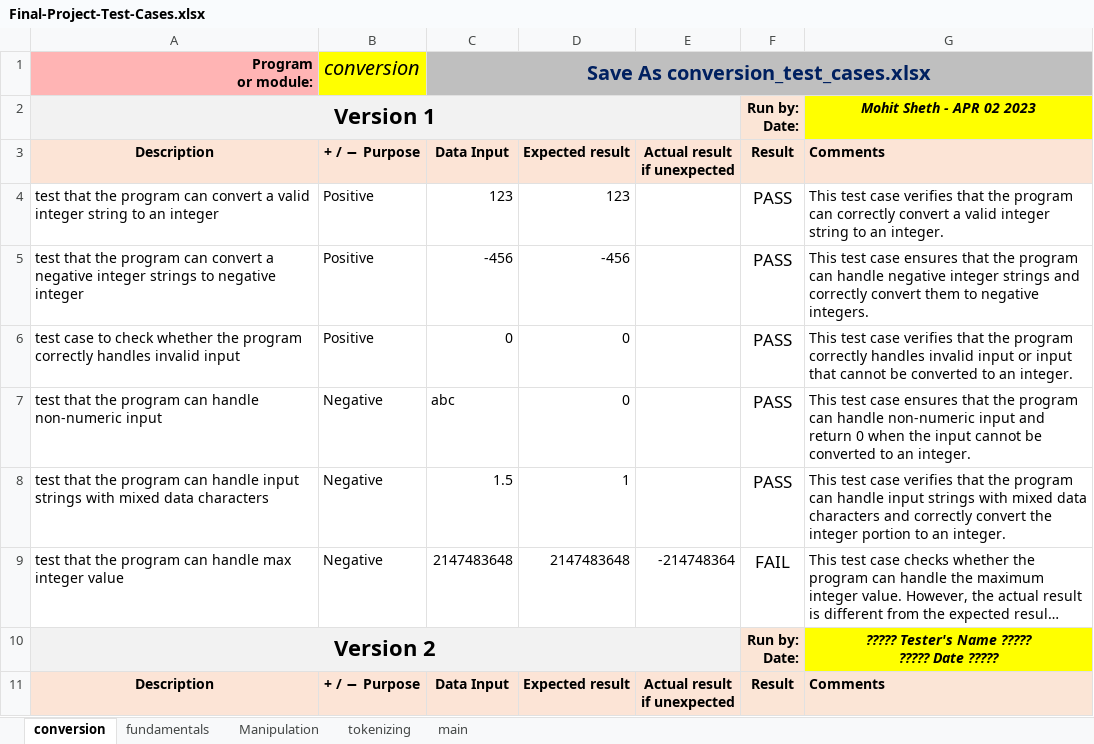
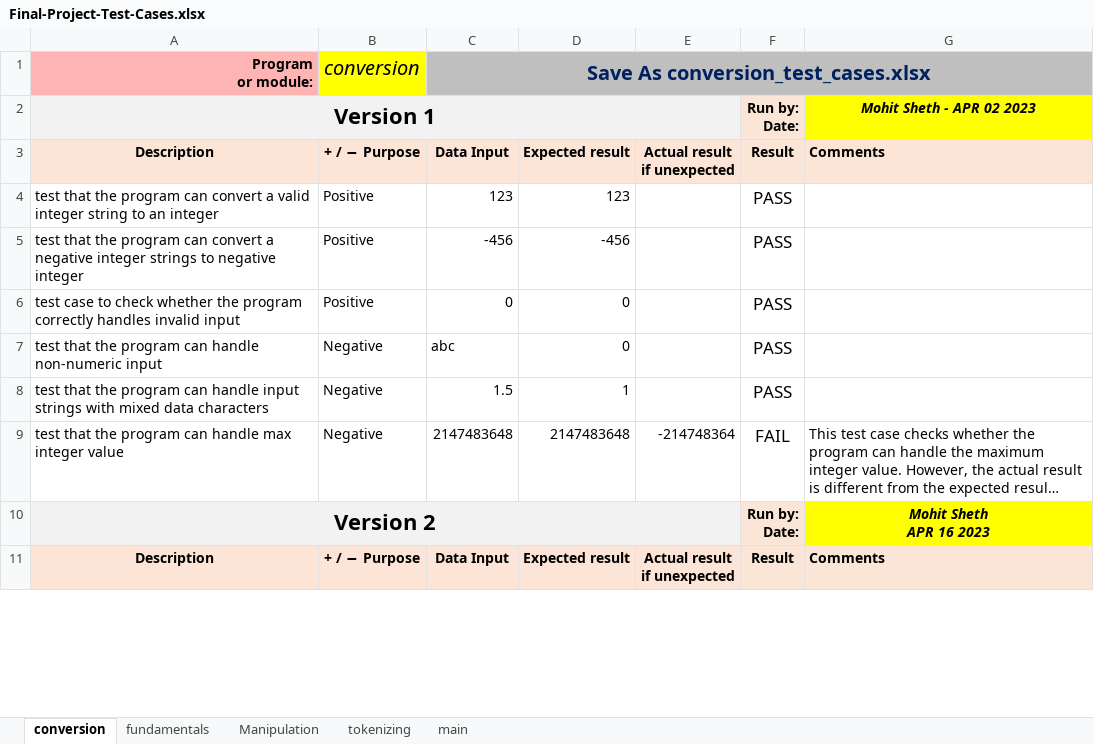
Before and after one commit to jayvakil-bc/cpr101, an Excel workbook: Final-Project-Test-Cases.xlsx, sheet conversion, drawn as a sheet; only a part is shown; long unchanged cells end in …; values as stored, in another font and other column widths than the file's, no borders; conditional formats not drawn; ↵ is a line break in a cell; the diff covers the shown part only; the diff names each change by its address in the sheet, - before the commit and + after, or states it on an @@ line.

```diff
--- a/Final-Project-Test-Cases.xlsx (sheet conversion)
+++ b/Final-Project-Test-Cases.xlsx (sheet conversion)
-G4: This test case verifies that the program can correctly convert a valid integer string to an integer.
+G4: (empty)
-G5: This test case ensures that the program can handle negative integer strings and correctly convert them to negative integers.
+G5: (empty)
-G6: This test case verifies that the program correctly handles invalid input or input that cannot be converted to an integer.
+G6: (empty)
-G7: This test case ensures that the program can handle non-numeric input and return 0 when the input cannot be converted to an integer.
+G7: (empty)
-G8: This test case verifies that the program can handle input strings with mixed data characters and correctly convert the integer portion to an integer.
+G8: (empty)
-G10: ????? Tester's Name ????? ↵ ????? Date ?????
+G10: Mohit Sheth ↵ APR 16 2023
```
Also changed, not shown: 33 edited cells elsewhere in this sheet, sheet Manipulation, sheet tokenizing, sheet fundamentals, sheet main, 15 other files.
